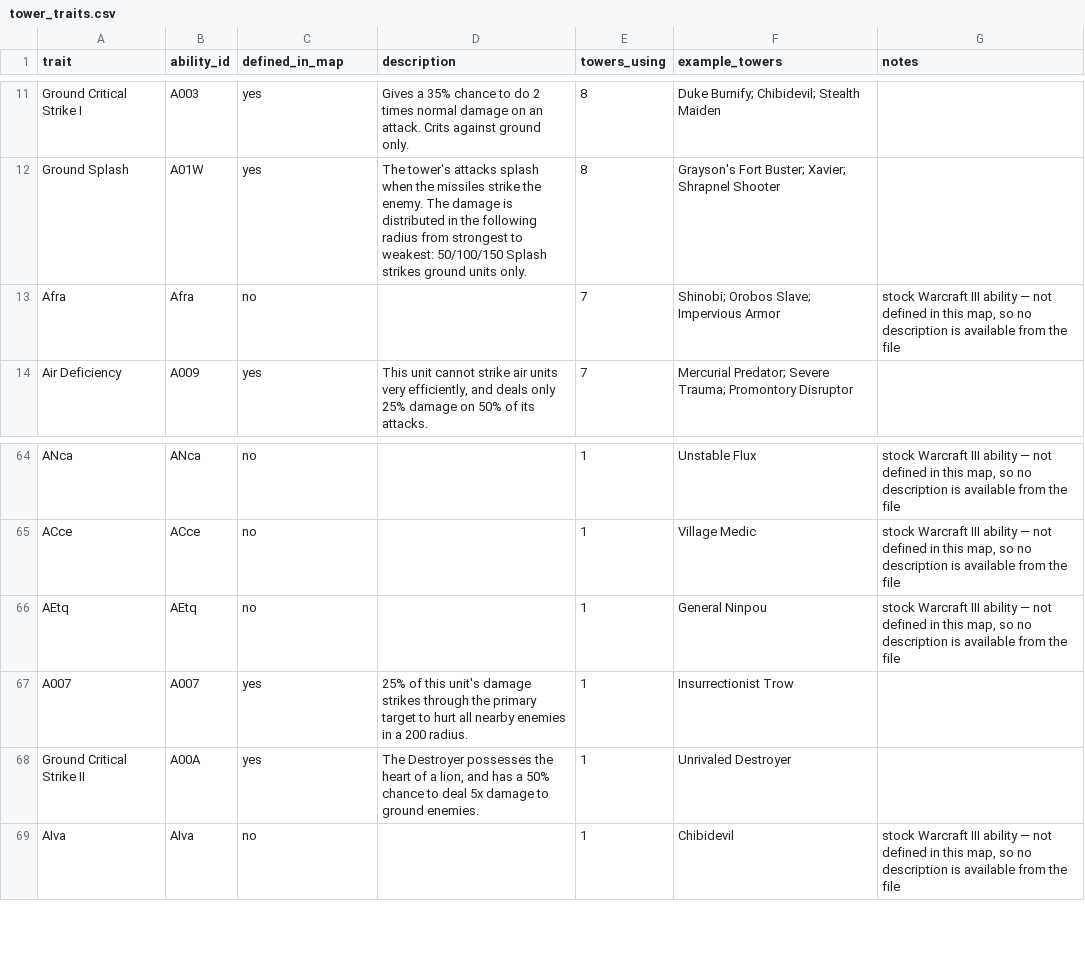
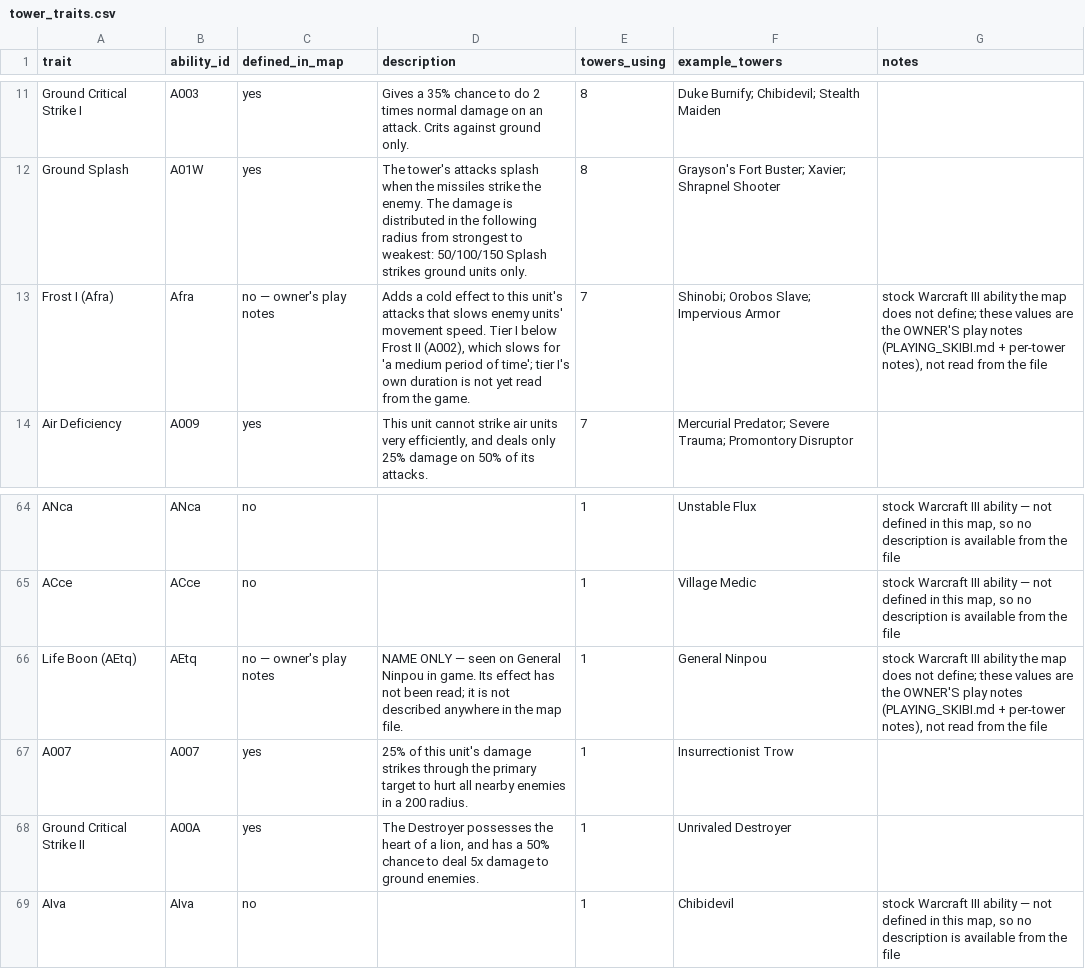
Before and after one commit to Alisu/skibi-castle-analysis, a CSV file: glossary/tower_traits.csv, drawn as a sheet; only a part is shown, gaps mark what is left out.

Commit message:
Glossary: Afra is Frost I, AEtq is Life Boon
Both read in game. Frost I confirmed on two towers (Shinobi and General Ninpou)
and consistent with the map defining Frost II but no tier I. Life Boon is a NAME
ONLY — its effect is described nowhere in the map and was not read in game.

```diff
--- a/glossary/tower_traits.csv
+++ b/glossary/tower_traits.csv
@@ -12,3 +12,3 @@ Ground Critical Strike I,A003,yes,Gives a 35% chance to do 2 times normal damage
 Ground Splash,A01W,yes,The tower's attacks splash when the missiles strike the enemy. The damage is distributed in the following radius from strongest to weakest: 50/100/150    Splash strikes ground units only.,8,Grayson's Fort Buster; Xavier; Shrapnel Shooter,
-Afra,Afra,no,,7,Shinobi; Orobos Slave; Impervious Armor,"stock Warcraft III ability — not defined in this map, so no description is available from the file"
+Frost I (Afra),Afra,no — owner's play notes,"Adds a cold effect to this unit's attacks that slows enemy units' movement speed. Tier I below Frost II (A002), which slows for 'a medium period of time'; tier I's own duration is not yet read from the game.",7,Shinobi; Orobos Slave; Impervious Armor,"stock Warcraft III ability the map does not define; these values are the OWNER'S play notes (PLAYING_SKIBI.md + per-tower notes), not read from the file"
 Air Deficiency,A009,yes,"This unit cannot strike air units very efficiently, and deals only 25% damage on 50% of its attacks.",7,Mercurial Predator; Severe Trauma; Promontory Disruptor,
@@ -65,3 +65,3 @@ ANca,ANca,no,,1,Unstable Flux,"stock Warcraft III ability — not defined in thi
 ACce,ACce,no,,1,Village Medic,"stock Warcraft III ability — not defined in this map, so no description is available from the file"
-AEtq,AEtq,no,,1,General Ninpou,"stock Warcraft III ability — not defined in this map, so no description is available from the file"
+Life Boon (AEtq),AEtq,no — owner's play notes,NAME ONLY — seen on General Ninpou in game. Its effect has not been read; it is not described anywhere in the map file.,1,General Ninpou,"stock Warcraft III ability the map does not define; these values are the OWNER'S play notes (PLAYING_SKIBI.md + per-tower notes), not read from the file"
 A007,A007,yes,25% of this unit's damage strikes through the primary target to hurt all nearby enemies in a 200 radius.,1,Insurrectionist Trow,
```
